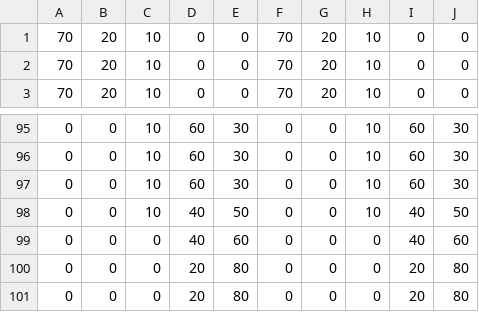
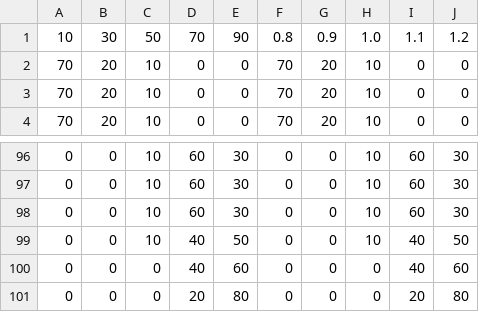
Before and after one commit to pedrofausto/Reliability, a CSV file: profile_table.csv, drawn as a sheet; only a part is shown, gaps mark what is left out; removed rows and columns are numbered as before the commit, all else as after; the diff names each change by its address in the sheet, - before the commit and + after, or states it on an @@ line.

Commit message:
Updating example

```diff
--- a/profile_table.csv
+++ b/profile_table.csv
+row 1: 10 | 30 | 50 | 70 | 90 | 0.8 | 0.9 | 1.0 | 1.1 | 1.2
-row 100: 0 | 0 | 0 | 20 | 80 | 0 | 0 | 0 | 20 | 80
```
